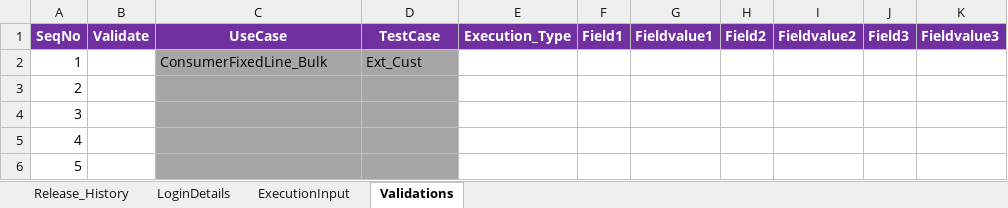
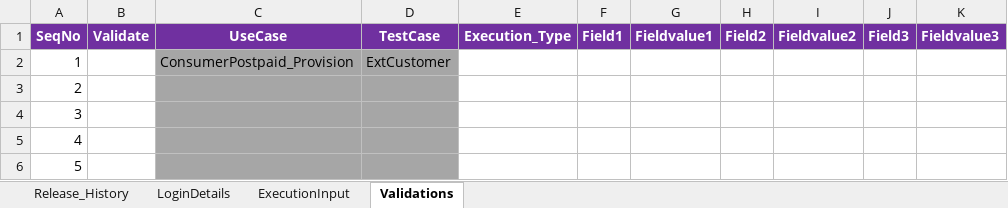
Before and after one commit to VFQA/VFQA_Business, an Excel workbook: Directory/VFQA_TestDesign.xlsm, sheet Validations, drawn as a sheet; only a part is shown; values as stored, in another font and other column widths than the file's, no borders; the diff names each change by its address in the sheet, - before the commit and + after, or states it on an @@ line.

```diff
--- a/Directory/VFQA_TestDesign.xlsm (sheet Validations)
+++ b/Directory/VFQA_TestDesign.xlsm (sheet Validations)
-C2 (UseCase): ConsumerFixedLine_Bulk
+C2 (UseCase): ConsumerPostpaid_Provision
-D2 (TestCase): Ext_Cust
+D2 (TestCase): ExtCustomer
```
Also changed, not shown: sheet ExecutionInput, sheet LoginDetails, 2 other files.
